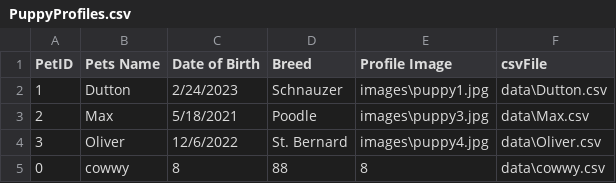
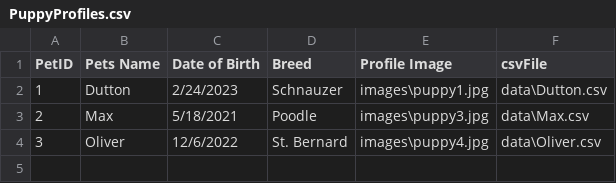
Before and after one commit to BeanCheeseTaco/PuppyProject_HCI584, a CSV file: data/PuppyProfiles.csv, drawn as a sheet; the diff names each change by its address in the sheet, - before the commit and + after, or states it on an @@ line.

```diff
--- a/data/PuppyProfiles.csv
+++ b/data/PuppyProfiles.csv
-row 5: 0 | cowwy | 8 | 88 | 8 | data\cowwy.csv
```
Also changed, not shown: data/Dutton.csv, 1 other file.
